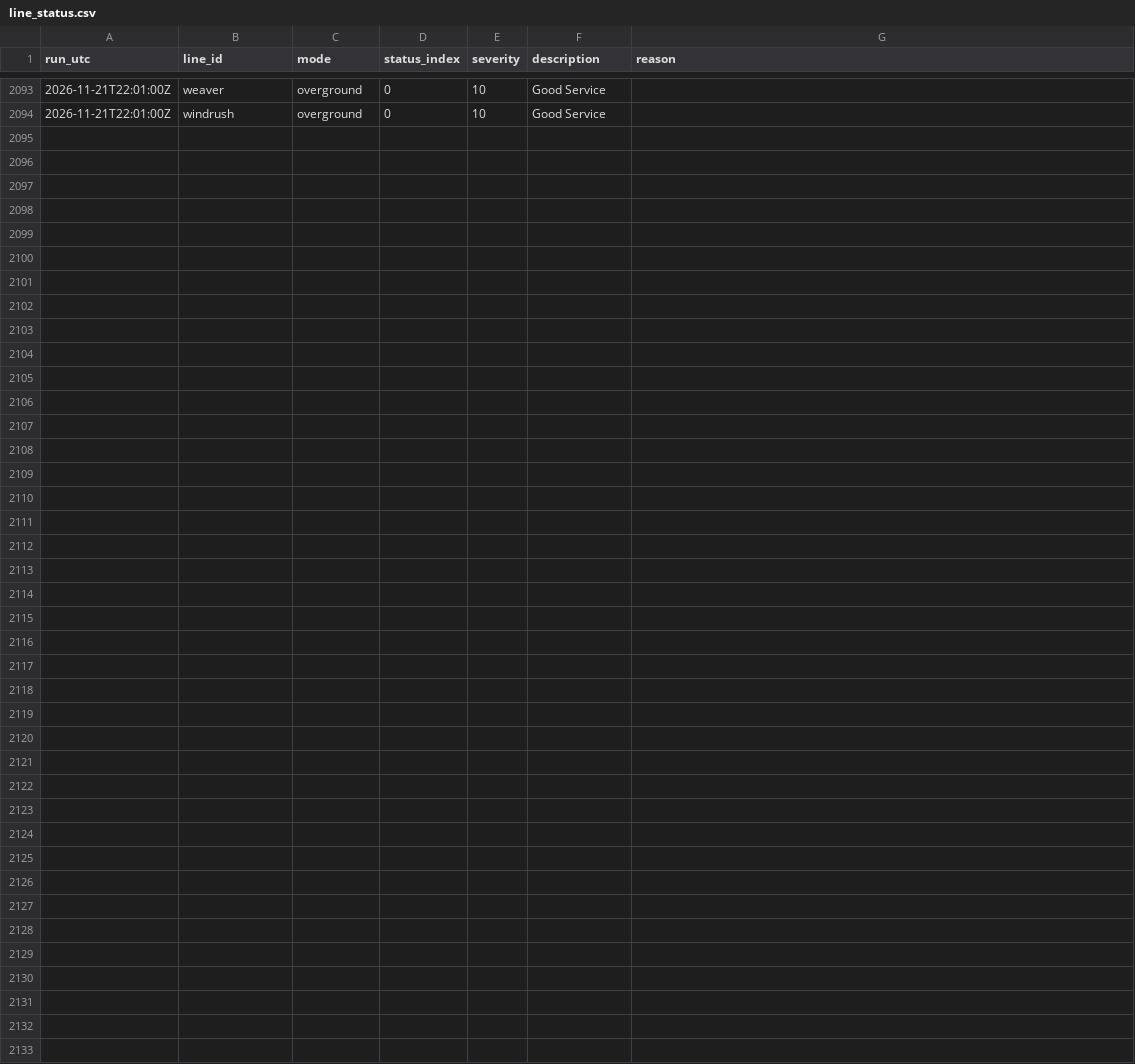
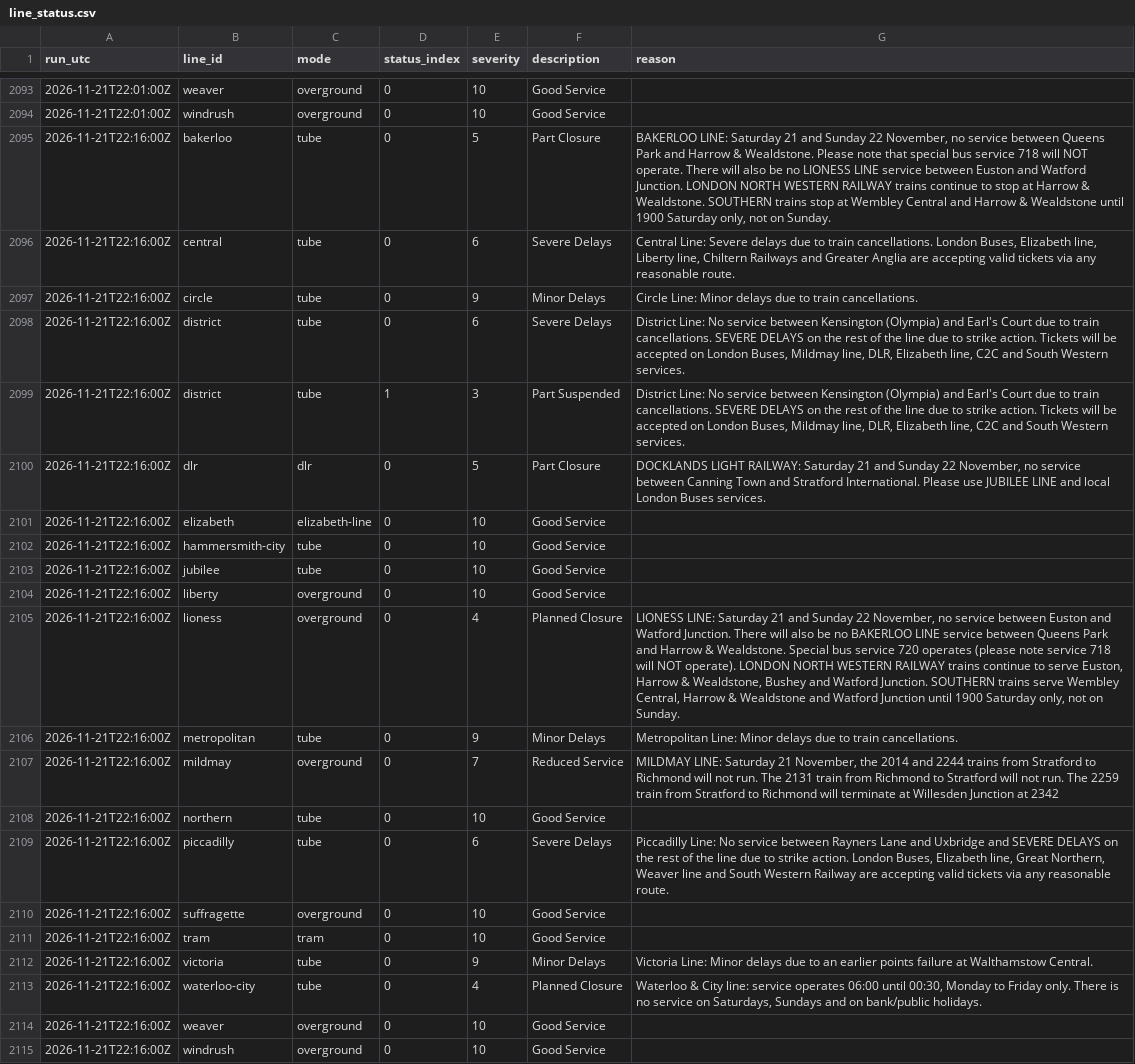
Before and after one commit to IbrahimJahwari/IbrahimJahwari.github.io, a CSV file: raw/2026-11-21/line_status.csv, drawn as a sheet; only a part is shown, gaps mark what is left out.

```diff
--- a/raw/2026-11-21/line_status.csv
+++ b/raw/2026-11-21/line_status.csv
@@ -2094 +2094,22 @@ run_utc,line_id,mode,status_index,severity,description,reason
 2026-11-21T22:01:00Z,windrush,overground,0,10,Good Service,
+2026-11-21T22:16:00Z,bakerloo,tube,0,5,Part Closure,"BAKERLOO LINE: Saturday 21 and Sunday 22 November, no service between Queens Park and Harrow & Wealdstone. Please note that special bus service 718 will NOT operate. There will also be no LIONESS LINE service between Euston and Watford Junction. LONDON NORTH WESTERN RAILWAY trains continue to stop at Harrow & Wealdstone. SOUTHERN trains stop at Wembley Central and Harrow & Wealdstone until 1900 Saturday only, not on Sunday."
+2026-11-21T22:16:00Z,central,tube,0,6,Severe Delays,"Central Line: Severe delays due to train cancellations. London Buses, Elizabeth line, Liberty line, Chiltern Railways and Greater Anglia are accepting valid tickets via any reasonable route."
+2026-11-21T22:16:00Z,circle,tube,0,9,Minor Delays,Circle Line: Minor delays due to train cancellations.
+2026-11-21T22:16:00Z,district,tube,0,6,Severe Delays,"District Line: No service between Kensington (Olympia) and Earl's Court due to train cancellations. SEVERE DELAYS on the rest of the line due to strike action. Tickets will be accepted on London Buses, Mildmay line, DLR, Elizabeth line, C2C and South Western services."
+2026-11-21T22:16:00Z,district,tube,1,3,Part Suspended,"District Line: No service between Kensington (Olympia) and Earl's Court due to train cancellations. SEVERE DELAYS on the rest of the line due to strike action. Tickets will be accepted on London Buses, Mildmay line, DLR, Elizabeth line, C2C and South Western services."
+2026-11-21T22:16:00Z,dlr,dlr,0,5,Part Closure,"DOCKLANDS LIGHT RAILWAY: Saturday 21 and Sunday 22 November, no service between Canning Town and Stratford International. Please use JUBILEE LINE and local London Buses services."
+2026-11-21T22:16:00Z,elizabeth,elizabeth-line,0,10,Good Service,
+2026-11-21T22:16:00Z,hammersmith-city,tube,0,10,Good Service,
+2026-11-21T22:16:00Z,jubilee,tube,0,10,Good Service,
+2026-11-21T22:16:00Z,liberty,overground,0,10,Good Service,
+2026-11-21T22:16:00Z,lioness,overground,0,4,Planned Closure,"LIONESS LINE: Saturday 21 and Sunday 22 November, no service between Euston and Watford Junction. There will also be no BAKERLOO LINE service between Queens Park and Harrow & Wealdstone. Special bus service 720 operates (please note service 718 will NOT operate). LONDON NORTH WESTERN RAILWAY trains continue to serve Euston, Harrow & Wealdstone, Bushey and Watford Junction. SOUTHERN trains serve Wembley Central, Harrow & Wealdstone and Watford Junction until 1900 Saturday only, not on Sunday."
+2026-11-21T22:16:00Z,metropolitan,tube,0,9,Minor Delays,Metropolitan Line: Minor delays due to train cancellations.
+2026-11-21T22:16:00Z,mildmay,overground,0,7,Reduced Service,"MILDMAY LINE: Saturday 21 November, the 2014 and 2244 trains from Stratford to Richmond will not run. The 2131 train from Richmond to Stratford will not run. The 2259 train from Stratford to Richmond will terminate at Willesden Junction at 2342"
+2026-11-21T22:16:00Z,northern,tube,0,10,Good Service,
+2026-11-21T22:16:00Z,piccadilly,tube,0,6,Severe Delays,"Piccadilly Line: No service between Rayners Lane and Uxbridge and SEVERE DELAYS on the rest of the line due to strike action. London Buses, Elizabeth line, Great Northern, Weaver line and South Western Railway are accepting valid tickets via any reasonable route."
+2026-11-21T22:16:00Z,suffragette,overground,0,10,Good Service,
+2026-11-21T22:16:00Z,tram,tram,0,10,Good Service,
+2026-11-21T22:16:00Z,victoria,tube,0,9,Minor Delays,Victoria Line: Minor delays due to an earlier points failure at Walthamstow Central.
+2026-11-21T22:16:00Z,waterloo-city,tube,0,4,Planned Closure,"Waterloo & City line: service operates 06:00 until 00:30, Monday to Friday only. There is no service on Saturdays, Sundays and on bank/public holidays."
+2026-11-21T22:16:00Z,weaver,overground,0,10,Good Service,
+2026-11-21T22:16:00Z,windrush,overground,0,10,Good Service,
```
Also changed, not shown: raw/2026-11-21/collection_log.csv, raw/2026-11-21/line_supply.csv, 7 other files.
